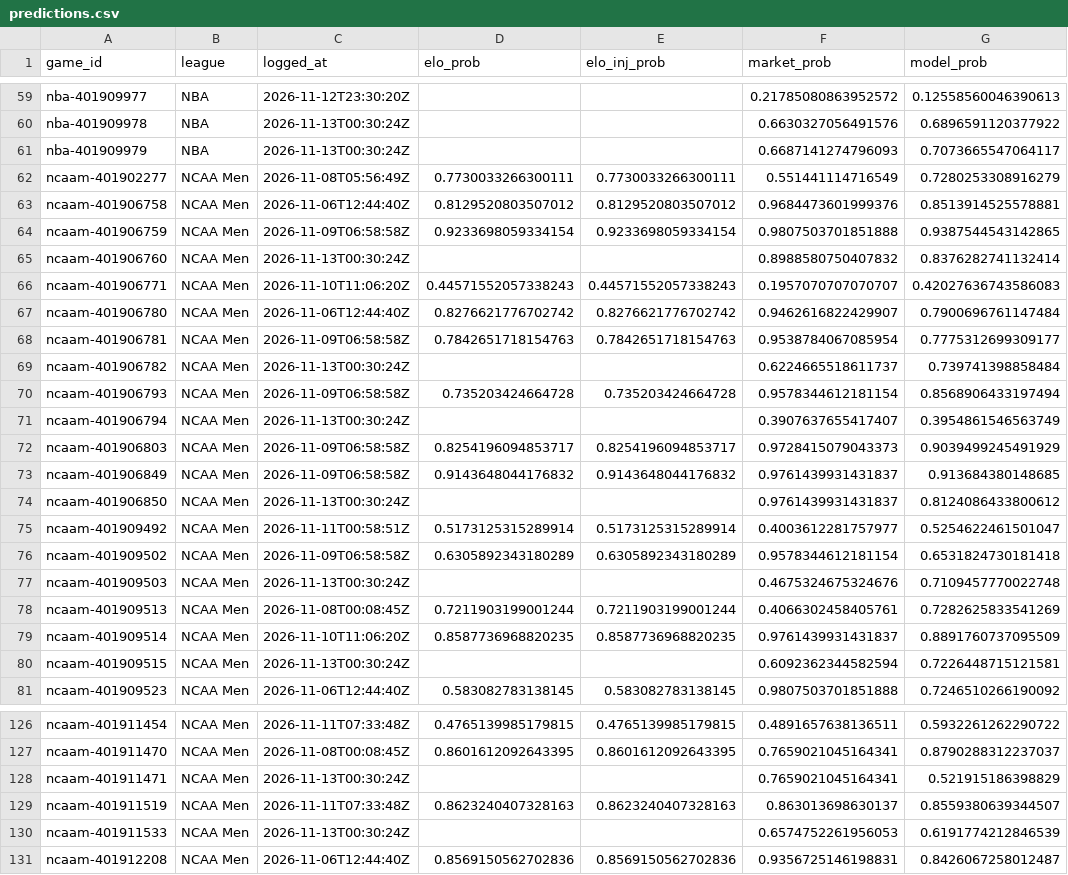
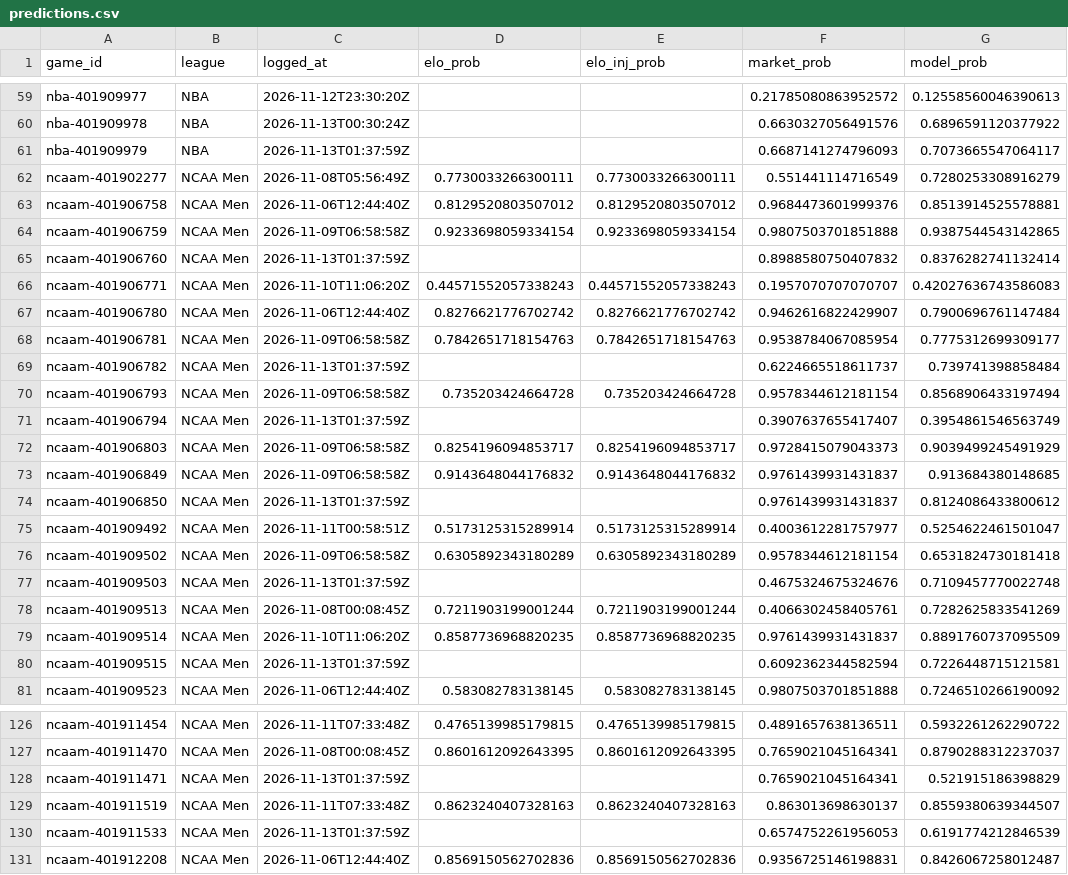
Before and after one commit to charliedavis78-bit/edge-e4b8b58d340a, a CSV file: log/predictions.csv, drawn as a sheet; only a part is shown, gaps mark what is left out; the diff covers the shown part only.

```diff
--- a/log/predictions.csv
+++ b/log/predictions.csv
@@ -60,3 +60,3 @@ nba-401909977,NBA,2026-11-12T23:30:20Z,,,0.21785080863952572,0.12558560046390613
 nba-401909978,NBA,2026-11-13T00:30:24Z,,,0.6630327056491576,0.6896591120377922
-nba-401909979,NBA,2026-11-13T00:30:24Z,,,0.6687141274796093,0.7073665547064117
+nba-401909979,NBA,2026-11-13T01:37:59Z,,,0.6687141274796093,0.7073665547064117
 ncaam-401902277,NCAA Men,2026-11-08T05:56:49Z,0.7730033266300111,0.7730033266300111,0.551441114716549,0.7280253308916279
@@ -64,3 +64,3 @@ ncaam-401906758,NCAA Men,2026-11-06T12:44:40Z,0.8129520803507012,0.8129520803507
 ncaam-401906759,NCAA Men,2026-11-09T06:58:58Z,0.9233698059334154,0.9233698059334154,0.9807503701851888,0.9387544543142865
-ncaam-401906760,NCAA Men,2026-11-13T00:30:24Z,,,0.8988580750407832,0.8376282741132414
+ncaam-401906760,NCAA Men,2026-11-13T01:37:59Z,,,0.8988580750407832,0.8376282741132414
 ncaam-401906771,NCAA Men,2026-11-10T11:06:20Z,0.44571552057338243,0.44571552057338243,0.1957070707070707,0.42027636743586083
@@ -68,14 +68,14 @@ ncaam-401906780,NCAA Men,2026-11-06T12:44:40Z,0.8276621776702742,0.8276621776702
 ncaam-401906781,NCAA Men,2026-11-09T06:58:58Z,0.7842651718154763,0.7842651718154763,0.9538784067085954,0.7775312699309177
-ncaam-401906782,NCAA Men,2026-11-13T00:30:24Z,,,0.6224665518611737,0.739741398858484
+ncaam-401906782,NCAA Men,2026-11-13T01:37:59Z,,,0.6224665518611737,0.739741398858484
 ncaam-401906793,NCAA Men,2026-11-09T06:58:58Z,0.735203424664728,0.735203424664728,0.9578344612181154,0.8568906433197494
-ncaam-401906794,NCAA Men,2026-11-13T00:30:24Z,,,0.3907637655417407,0.3954861546563749
+ncaam-401906794,NCAA Men,2026-11-13T01:37:59Z,,,0.3907637655417407,0.3954861546563749
 ncaam-401906803,NCAA Men,2026-11-09T06:58:58Z,0.8254196094853717,0.8254196094853717,0.9728415079043373,0.9039499245491929
 ncaam-401906849,NCAA Men,2026-11-09T06:58:58Z,0.9143648044176832,0.9143648044176832,0.9761439931431837,0.913684380148685
-ncaam-401906850,NCAA Men,2026-11-13T00:30:24Z,,,0.9761439931431837,0.8124086433800612
+ncaam-401906850,NCAA Men,2026-11-13T01:37:59Z,,,0.9761439931431837,0.8124086433800612
 ncaam-401909492,NCAA Men,2026-11-11T00:58:51Z,0.5173125315289914,0.5173125315289914,0.4003612281757977,0.5254622461501047
 ncaam-401909502,NCAA Men,2026-11-09T06:58:58Z,0.6305892343180289,0.6305892343180289,0.9578344612181154,0.6531824730181418
-ncaam-401909503,NCAA Men,2026-11-13T00:30:24Z,,,0.4675324675324676,0.7109457770022748
+ncaam-401909503,NCAA Men,2026-11-13T01:37:59Z,,,0.4675324675324676,0.7109457770022748
 ncaam-401909513,NCAA Men,2026-11-08T00:08:45Z,0.7211903199001244,0.7211903199001244,0.4066302458405761,0.7282625833541269
 ncaam-401909514,NCAA Men,2026-11-10T11:06:20Z,0.8587736968820235,0.8587736968820235,0.9761439931431837,0.8891760737095509
-ncaam-401909515,NCAA Men,2026-11-13T00:30:24Z,,,0.6092362344582594,0.7226448715121581
+ncaam-401909515,NCAA Men,2026-11-13T01:37:59Z,,,0.6092362344582594,0.7226448715121581
 ncaam-401909523,NCAA Men,2026-11-06T12:44:40Z,0.583082783138145,0.583082783138145,0.9807503701851888,0.7246510266190092
@@ -127,5 +127,5 @@ ncaam-401911454,NCAA Men,2026-11-11T07:33:48Z,0.4765139985179815,0.4765139985179
 ncaam-401911470,NCAA Men,2026-11-08T00:08:45Z,0.8601612092643395,0.8601612092643395,0.7659021045164341,0.8790288312237037
-ncaam-401911471,NCAA Men,2026-11-13T00:30:24Z,,,0.7659021045164341,0.521915186398829
+ncaam-401911471,NCAA Men,2026-11-13T01:37:59Z,,,0.7659021045164341,0.521915186398829
 ncaam-401911519,NCAA Men,2026-11-11T07:33:48Z,0.8623240407328163,0.8623240407328163,0.863013698630137,0.8559380639344507
-ncaam-401911533,NCAA Men,2026-11-13T00:30:24Z,,,0.6574752261956053,0.6191774212846539
+ncaam-401911533,NCAA Men,2026-11-13T01:37:59Z,,,0.6574752261956053,0.6191774212846539
 ncaam-401912208,NCAA Men,2026-11-06T12:44:40Z,0.8569150562702836,0.8569150562702836,0.9356725146198831,0.8426067258012487
```
Also changed, not shown: 45 edited cells elsewhere in this file.
